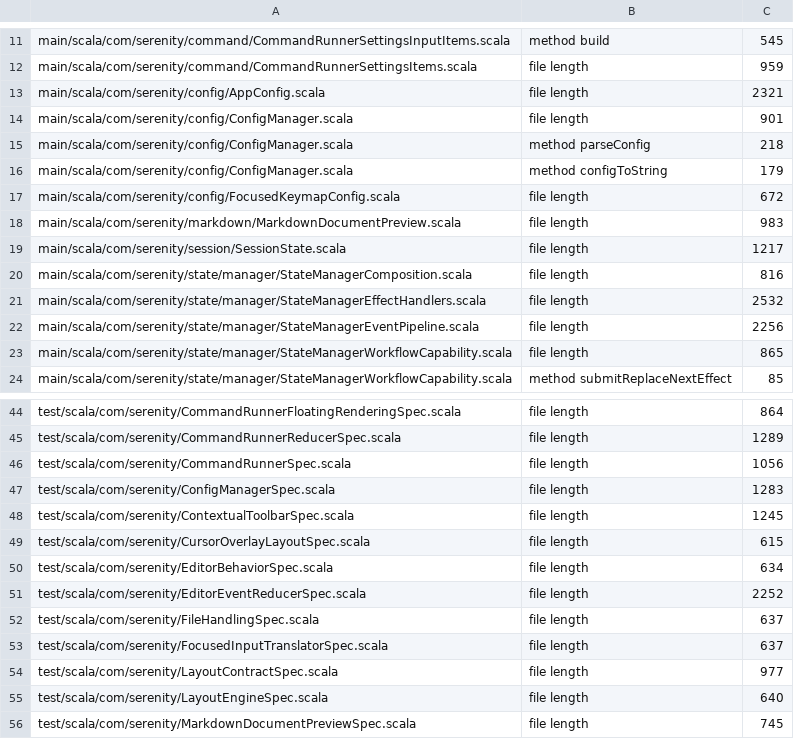
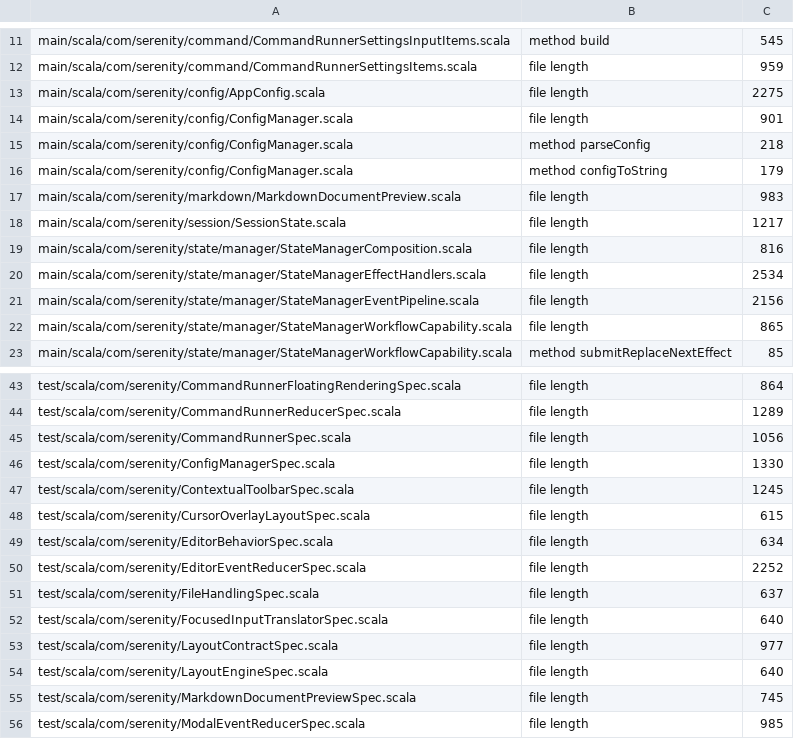
Before and after one commit to BarMal/Serenity, a TSV file: project/architecture-baseline.tsv, drawn as a sheet; only a part is shown, gaps mark what is left out; the shorter side is filled out with more unchanged rows.

```diff
--- a/project/architecture-baseline.tsv
+++ b/project/architecture-baseline.tsv
@@ -12,3 +12,3 @@ main/scala/com/serenity/command/CommandRunnerSettingsInputItems.scala	method bui
 main/scala/com/serenity/command/CommandRunnerSettingsItems.scala	file length	959
-main/scala/com/serenity/config/AppConfig.scala	file length	2321
+main/scala/com/serenity/config/AppConfig.scala	file length	2275
 main/scala/com/serenity/config/ConfigManager.scala	file length	901
@@ -16,3 +16,2 @@ main/scala/com/serenity/config/ConfigManager.scala	method parseConfig	218
 main/scala/com/serenity/config/ConfigManager.scala	method configToString	179
-main/scala/com/serenity/config/FocusedKeymapConfig.scala	file length	672
 main/scala/com/serenity/markdown/MarkdownDocumentPreview.scala	file length	983
@@ -20,4 +19,4 @@ main/scala/com/serenity/session/SessionState.scala	file length	1217
 main/scala/com/serenity/state/manager/StateManagerComposition.scala	file length	816
-main/scala/com/serenity/state/manager/StateManagerEffectHandlers.scala	file length	2532
-main/scala/com/serenity/state/manager/StateManagerEventPipeline.scala	file length	2256
+main/scala/com/serenity/state/manager/StateManagerEffectHandlers.scala	file length	2534
+main/scala/com/serenity/state/manager/StateManagerEventPipeline.scala	file length	2156
 main/scala/com/serenity/state/manager/StateManagerWorkflowCapability.scala	file length	865
@@ -46,3 +45,3 @@ test/scala/com/serenity/CommandRunnerReducerSpec.scala	file length	1289
 test/scala/com/serenity/CommandRunnerSpec.scala	file length	1056
-test/scala/com/serenity/ConfigManagerSpec.scala	file length	1283
+test/scala/com/serenity/ConfigManagerSpec.scala	file length	1330
 test/scala/com/serenity/ContextualToolbarSpec.scala	file length	1245
@@ -52,3 +51,3 @@ test/scala/com/serenity/EditorEventReducerSpec.scala	file length	2252
 test/scala/com/serenity/FileHandlingSpec.scala	file length	637
-test/scala/com/serenity/FocusedInputTranslatorSpec.scala	file length	637
+test/scala/com/serenity/FocusedInputTranslatorSpec.scala	file length	640
 test/scala/com/serenity/LayoutContractSpec.scala	file length	977
```
